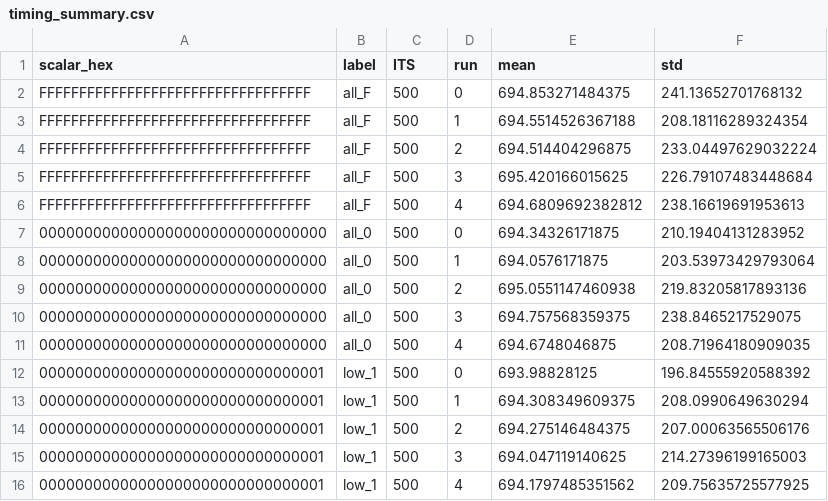
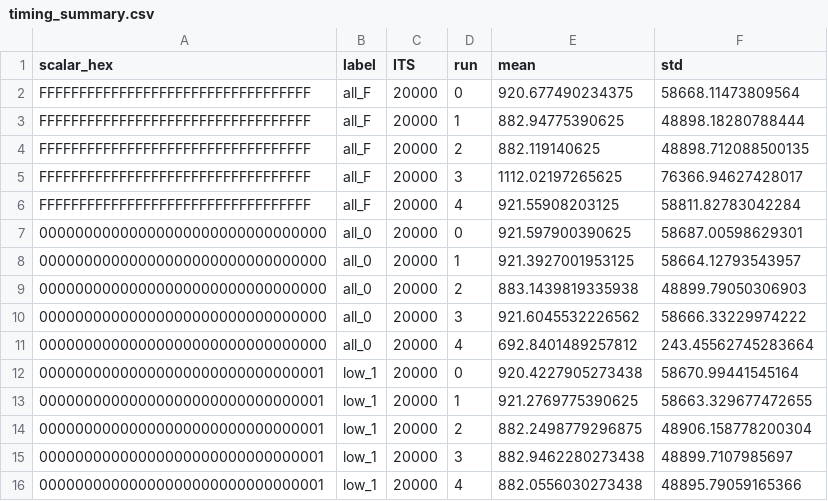
Before and after one commit to person1163/ece592-final_project, a CSV file: attack_v2/timing_summary.csv, drawn as a sheet; only a part is shown; the diff covers the shown part only.

```diff
--- a/attack_v2/timing_summary.csv
+++ b/attack_v2/timing_summary.csv
@@ -1,16 +1,16 @@
 scalar_hex,label,ITS,run,mean,std
-FFFFFFFFFFFFFFFFFFFFFFFFFFFFFFFFFF,all_F,500,0,694.853271484375,241.13652701768132
-FFFFFFFFFFFFFFFFFFFFFFFFFFFFFFFFFF,all_F,500,1,694.5514526367188,208.18116289324354
-FFFFFFFFFFFFFFFFFFFFFFFFFFFFFFFFFF,all_F,500,2,694.514404296875,233.04497629032224
-FFFFFFFFFFFFFFFFFFFFFFFFFFFFFFFFFF,all_F,500,3,695.420166015625,226.79107483448684
-FFFFFFFFFFFFFFFFFFFFFFFFFFFFFFFFFF,all_F,500,4,694.6809692382812,238.16619691953613
-00000000000000000000000000000000,all_0,500,0,694.34326171875,210.19404131283952
-00000000000000000000000000000000,all_0,500,1,694.0576171875,203.53973429793064
-00000000000000000000000000000000,all_0,500,2,695.0551147460938,219.83205817893136
-00000000000000000000000000000000,all_0,500,3,694.757568359375,238.8465217529075
-00000000000000000000000000000000,all_0,500,4,694.6748046875,208.71964180909035
-00000000000000000000000000000001,low_1,500,0,693.98828125,196.84555920588392
-00000000000000000000000000000001,low_1,500,1,694.308349609375,208.0990649630294
-00000000000000000000000000000001,low_1,500,2,694.275146484375,207.00063565506176
-00000000000000000000000000000001,low_1,500,3,694.047119140625,214.27396199165003
-00000000000000000000000000000001,low_1,500,4,694.1797485351562,209.75635725577925
+FFFFFFFFFFFFFFFFFFFFFFFFFFFFFFFFFF,all_F,20000,0,920.677490234375,58668.11473809564
+FFFFFFFFFFFFFFFFFFFFFFFFFFFFFFFFFF,all_F,20000,1,882.94775390625,48898.18280788444
+FFFFFFFFFFFFFFFFFFFFFFFFFFFFFFFFFF,all_F,20000,2,882.119140625,48898.712088500135
+FFFFFFFFFFFFFFFFFFFFFFFFFFFFFFFFFF,all_F,20000,3,1112.02197265625,76366.94627428017
+FFFFFFFFFFFFFFFFFFFFFFFFFFFFFFFFFF,all_F,20000,4,921.55908203125,58811.82783042284
+00000000000000000000000000000000,all_0,20000,0,921.597900390625,58687.00598629301
+00000000000000000000000000000000,all_0,20000,1,921.3927001953125,58664.12793543957
+00000000000000000000000000000000,all_0,20000,2,883.1439819335938,48899.79050306903
+00000000000000000000000000000000,all_0,20000,3,921.6045532226562,58666.33229974222
+00000000000000000000000000000000,all_0,20000,4,692.8401489257812,243.45562745283664
+00000000000000000000000000000001,low_1,20000,0,920.4227905273438,58670.99441545164
+00000000000000000000000000000001,low_1,20000,1,921.2769775390625,58663.329677472655
+00000000000000000000000000000001,low_1,20000,2,882.2498779296875,48906.158778200304
+00000000000000000000000000000001,low_1,20000,3,882.9462280273438,48899.7107985697
+00000000000000000000000000000001,low_1,20000,4,882.0556030273438,48895.79059165366
```
Also changed, not shown: 30 edited cells elsewhere in this file, 33 other files.
